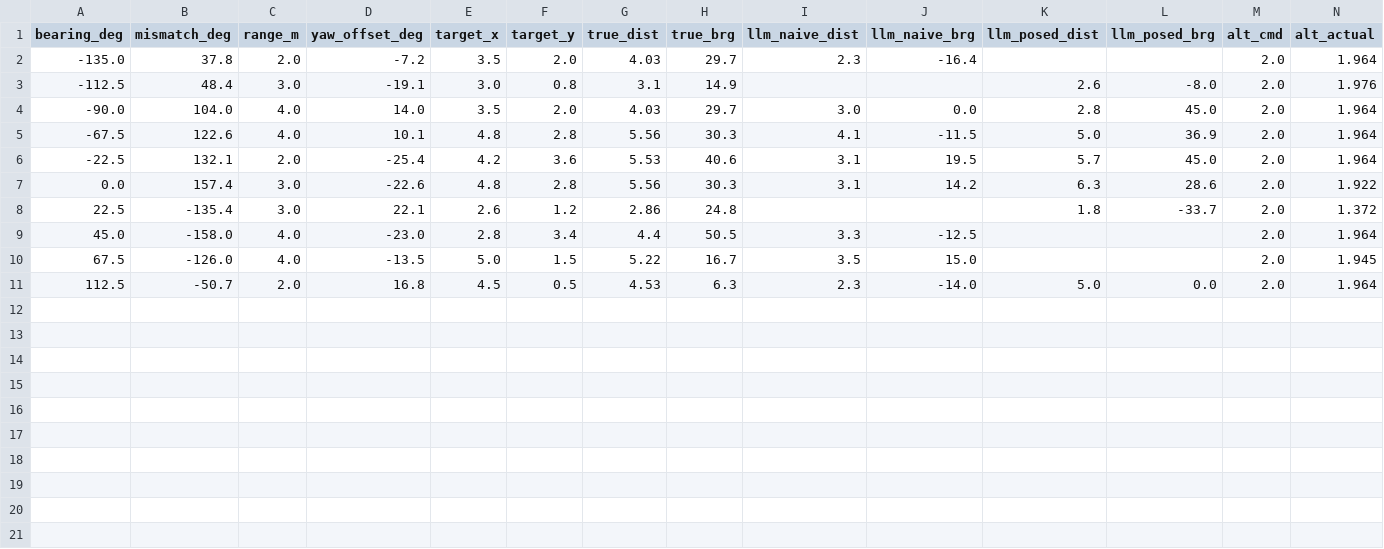
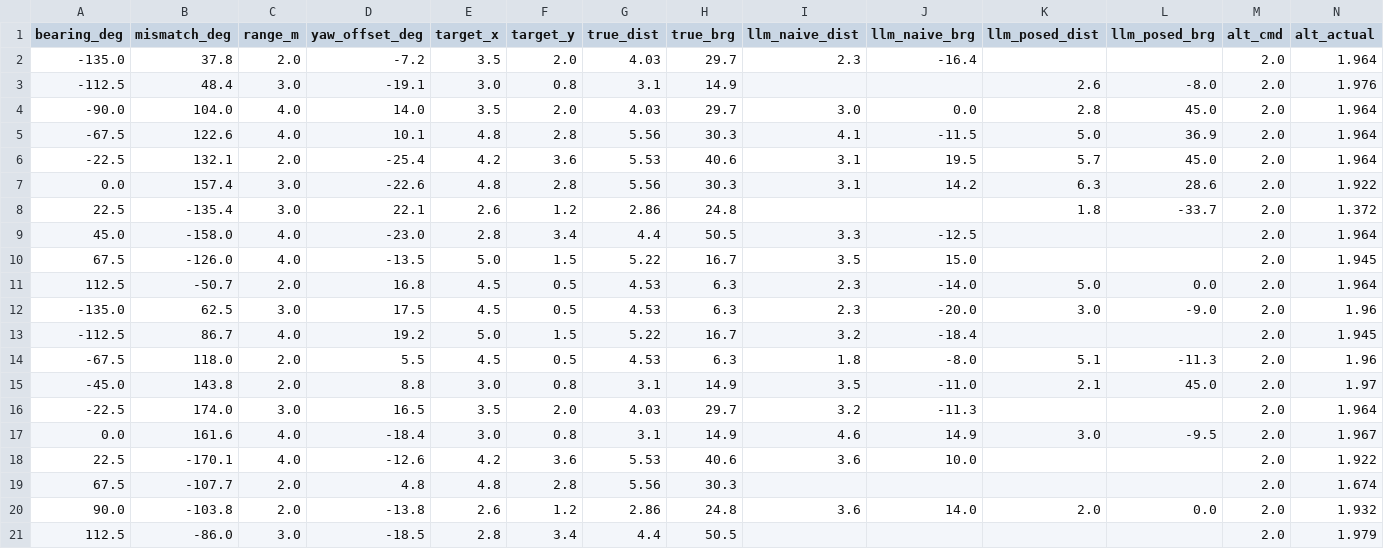
Before and after one commit to tahaaoztrkk/DRONIONS, a CSV file: logs/frame_mismatch_gemini_3.5_flash.csv, drawn as a sheet; only a part is shown; rows hold the shown columns only; the diff names each change by its address in the sheet, - before the commit and + after, or states it on an @@ line.

Commit message:
S3: n=20, and the posed arm's parity was small-sample noise
Second batch brings the paired set to twenty viewpoints:

    geometric  6.5 deg (IQR  3.8- 8.5), 0.42 m, coverage 18/20
    llm naive 26.1 deg (IQR 16.1-41.0), 1.73 m, coverage 16/20
    llm posed 16.5 deg (IQR  6.6-24.8), 0.66 m, coverage 12/20

At n=10 the posed arm matched geometry on the median (6.6 vs 6.2), which was
worth not believing: at n=20 it sits at 16.5, two and a half times the
geometric error. Ten samples was not enough to separate them and the first
batch should not have been read as parity.

The interquartile ranges are the stronger statement. Geometric 3.8-8.5 and
naive 16.1-41.0 do not overlap at all, so the separation is not a property of
where the median happens to fall.

Geometry also leads on coverage, 90% against 80% and 60%. The posed arm fails
to return a parseable answer on four viewpoints in ten, which is its own
finding: being handed the poses does not make the model reliably willing to
answer.

n=20 of 37, two more days at the daily quota.

```diff
--- a/logs/frame_mismatch_gemini_3.5_flash.csv
+++ b/logs/frame_mismatch_gemini_3.5_flash.csv
+row 12: -135.0 | 62.5 | 3.0 | 17.5 | 4.5 | 0.5 | 4.53 | 6.3 | 2.3 | -20.0 | 3.0 | -9.0 | 2.0 | 1.96
+row 13: -112.5 | 86.7 | 4.0 | 19.2 | 5.0 | 1.5 | 5.22 | 16.7 | 3.2 | -18.4 |  |  | 2.0 | 1.945
+row 14: -67.5 | 118.0 | 2.0 | 5.5 | 4.5 | 0.5 | 4.53 | 6.3 | 1.8 | -8.0 | 5.1 | -11.3 | 2.0 | 1.96
+row 15: -45.0 | 143.8 | 2.0 | 8.8 | 3.0 | 0.8 | 3.1 | 14.9 | 3.5 | -11.0 | 2.1 | 45.0 | 2.0 | 1.97
+row 16: -22.5 | 174.0 | 3.0 | 16.5 | 3.5 | 2.0 | 4.03 | 29.7 | 3.2 | -11.3 |  |  | 2.0 | 1.964
+row 17: 0.0 | 161.6 | 4.0 | -18.4 | 3.0 | 0.8 | 3.1 | 14.9 | 4.6 | 14.9 | 3.0 | -9.5 | 2.0 | 1.967
+row 18: 22.5 | -170.1 | 4.0 | -12.6 | 4.2 | 3.6 | 5.53 | 40.6 | 3.6 | 10.0 |  |  | 2.0 | 1.922
+row 19: 67.5 | -107.7 | 2.0 | 4.8 | 4.8 | 2.8 | 5.56 | 30.3 |  |  |  |  | 2.0 | 1.674
+row 20: 90.0 | -103.8 | 2.0 | -13.8 | 2.6 | 1.2 | 2.86 | 24.8 | 3.6 | 14.0 | 2.0 | 0.0 | 2.0 | 1.932
+row 21: 112.5 | -86.0 | 3.0 | -18.5 | 2.8 | 3.4 | 4.4 | 50.5 |  |  |  |  | 2.0 | 1.979
```
